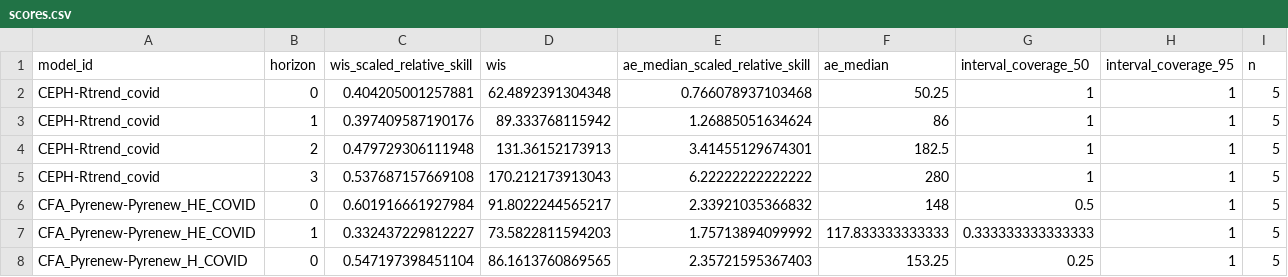
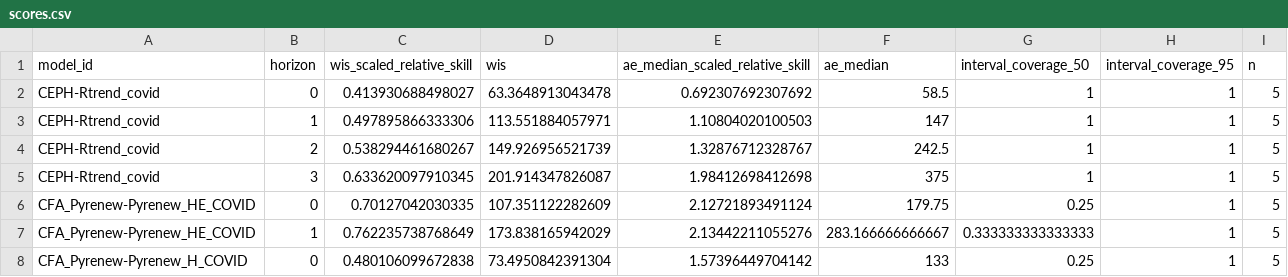
Before and after one commit to reichlab/covidhub-dashboard, a CSV file: scores/wk inc covid hosp/Last 4 weeks, US national level/horizon/scores.csv, drawn as a sheet; only a part is shown; the diff covers the shown part only.

```diff
--- a/scores/wk inc covid hosp/Last 4 weeks, US national level/horizon/scores.csv
+++ b/scores/wk inc covid hosp/Last 4 weeks, US national level/horizon/scores.csv
@@ -1,8 +1,8 @@
 "model_id","horizon","wis_scaled_relative_skill","wis","ae_median_scaled_relative_skill","ae_median","interval_coverage_50","interval_coverage_95","n"
-"CEPH-Rtrend_covid",0,0.404205001257881,62.4892391304348,0.766078937103468,50.25,1,1,5
-"CEPH-Rtrend_covid",1,0.397409587190176,89.333768115942,1.26885051634624,86,1,1,5
-"CEPH-Rtrend_covid",2,0.479729306111948,131.36152173913,3.41455129674301,182.5,1,1,5
-"CEPH-Rtrend_covid",3,0.537687157669108,170.212173913043,6.22222222222222,280,1,1,5
-"CFA_Pyrenew-Pyrenew_HE_COVID",0,0.601916661927984,91.8022244565217,2.33921035366832,148,0.5,1,5
-"CFA_Pyrenew-Pyrenew_HE_COVID",1,0.332437229812227,73.5822811594203,1.75713894099992,117.833333333333,0.333333333333333,1,5
-"CFA_Pyrenew-Pyrenew_H_COVID",0,0.547197398451104,86.1613760869565,2.35721595367403,153.25,0.25,1,5
+"CEPH-Rtrend_covid",0,0.413930688498027,63.3648913043478,0.692307692307692,58.5,1,1,5
+"CEPH-Rtrend_covid",1,0.497895866333306,113.551884057971,1.10804020100503,147,1,1,5
+"CEPH-Rtrend_covid",2,0.538294461680267,149.926956521739,1.32876712328767,242.5,1,1,5
+"CEPH-Rtrend_covid",3,0.633620097910345,201.914347826087,1.98412698412698,375,1,1,5
+"CFA_Pyrenew-Pyrenew_HE_COVID",0,0.70127042030335,107.351122282609,2.12721893491124,179.75,0.25,1,5
+"CFA_Pyrenew-Pyrenew_HE_COVID",1,0.762235738768649,173.838165942029,2.13442211055276,283.166666666667,0.333333333333333,1,5
+"CFA_Pyrenew-Pyrenew_H_COVID",0,0.480106099672838,73.4950842391304,1.57396449704142,133,0.25,1,5
```
Also changed, not shown: 1 added row and 113 edited cells elsewhere in this file, scores/wk inc covid hosp/Last 4 weeks, state level/location/scores.csv, scores/wk inc covid hosp/Last 4 weeks, state level/reference_date/scores.csv, 51 other files.
